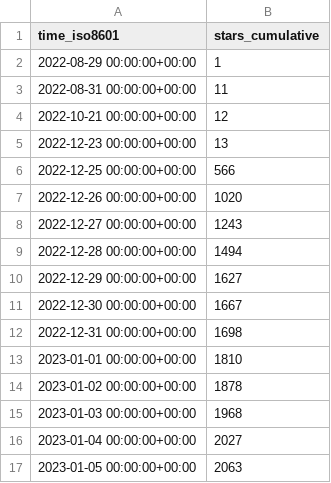
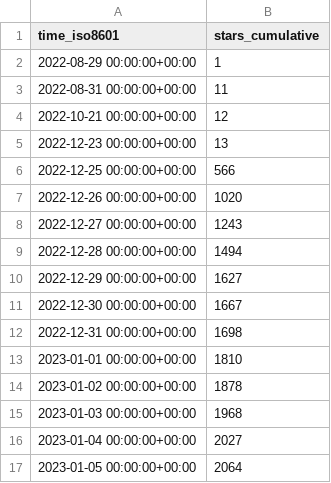
Before and after one commit to vikadata/StatusCheck, a CSV file: apitable/apitable/ghrs-data/stargazers.csv, drawn as a sheet.

```diff
--- a/apitable/apitable/ghrs-data/stargazers.csv
+++ b/apitable/apitable/ghrs-data/stargazers.csv
@@ -16,2 +16,2 @@ time_iso8601,stars_cumulative
 2023-01-04 00:00:00+00:00,2027
-2023-01-05 00:00:00+00:00,2063
+2023-01-05 00:00:00+00:00,2064
```
